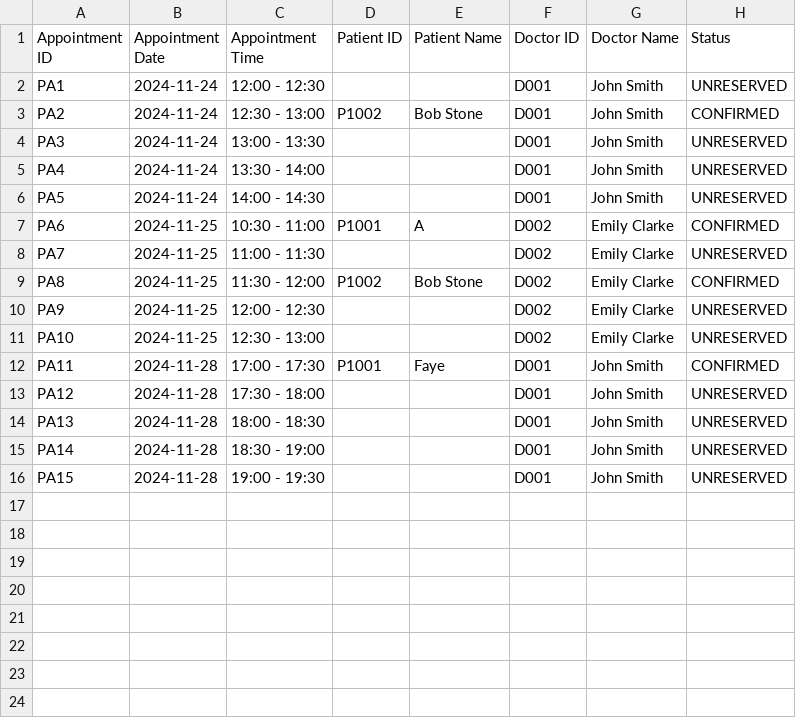
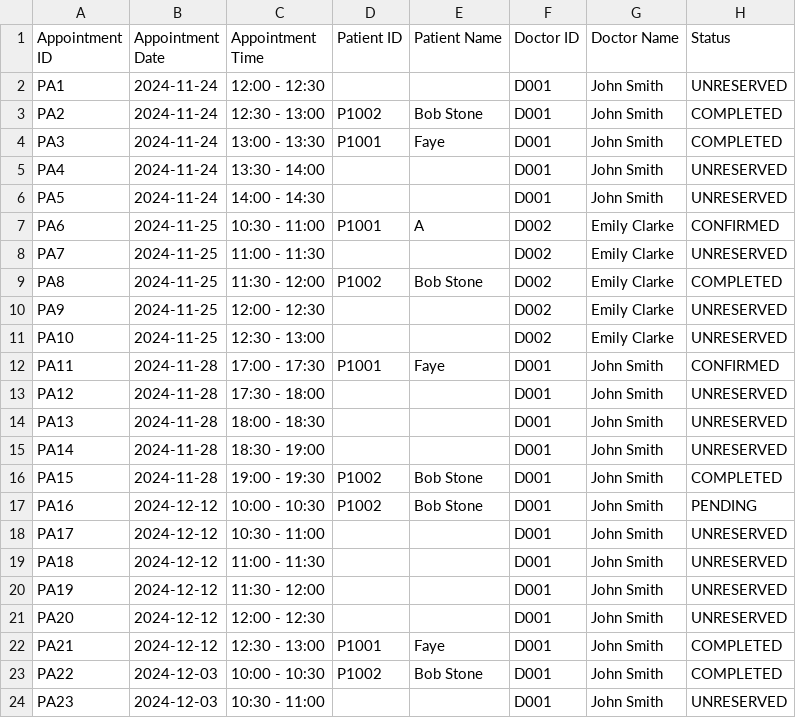
Before and after one commit to FayzeC/SC2002-Assignment, a CSV file: data/Appointment_List.csv, drawn as a sheet.

```diff
--- a/data/Appointment_List.csv
+++ b/data/Appointment_List.csv
@@ -2,4 +2,4 @@ Appointment ID,Appointment Date,Appointment Time,Patient ID,Patient Name,Doctor
 PA1,2024-11-24,12:00 - 12:30,,,D001,John Smith,UNRESERVED
-PA2,2024-11-24,12:30 - 13:00,P1002,Bob Stone,D001,John Smith,CONFIRMED
-PA3,2024-11-24,13:00 - 13:30,,,D001,John Smith,UNRESERVED
+PA2,2024-11-24,12:30 - 13:00,P1002,Bob Stone,D001,John Smith,COMPLETED
+PA3,2024-11-24,13:00 - 13:30,P1001,Faye,D001,John Smith,COMPLETED
 PA4,2024-11-24,13:30 - 14:00,,,D001,John Smith,UNRESERVED
@@ -8,3 +8,3 @@ PA6,2024-11-25,10:30 - 11:00,P1001,A,D002,Emily Clarke,CONFIRMED
 PA7,2024-11-25,11:00 - 11:30,,,D002,Emily Clarke,UNRESERVED
-PA8,2024-11-25,11:30 - 12:00,P1002,Bob Stone,D002,Emily Clarke,CONFIRMED
+PA8,2024-11-25,11:30 - 12:00,P1002,Bob Stone,D002,Emily Clarke,COMPLETED
 PA9,2024-11-25,12:00 - 12:30,,,D002,Emily Clarke,UNRESERVED
@@ -15,2 +15,10 @@ PA13,2024-11-28,18:00 - 18:30,,,D001,John Smith,UNRESERVED
 PA14,2024-11-28,18:30 - 19:00,,,D001,John Smith,UNRESERVED
-PA15,2024-11-28,19:00 - 19:30,,,D001,John Smith,UNRESERVED
+PA15,2024-11-28,19:00 - 19:30,P1002,Bob Stone,D001,John Smith,COMPLETED
+PA16,2024-12-12,10:00 - 10:30,P1002,Bob Stone,D001,John Smith,PENDING
+PA17,2024-12-12,10:30 - 11:00,,,D001,John Smith,UNRESERVED
+PA18,2024-12-12,11:00 - 11:30,,,D001,John Smith,UNRESERVED
+PA19,2024-12-12,11:30 - 12:00,,,D001,John Smith,UNRESERVED
+PA20,2024-12-12,12:00 - 12:30,,,D001,John Smith,UNRESERVED
+PA21,2024-12-12,12:30 - 13:00,P1001,Faye,D001,John Smith,COMPLETED
+PA22,2024-12-03,10:00 - 10:30,P1002,Bob Stone,D001,John Smith,COMPLETED
+PA23,2024-12-03,10:30 - 11:00,,,D001,John Smith,UNRESERVED
```
Also changed, not shown: data/Patient_List.csv, 1 other file.
